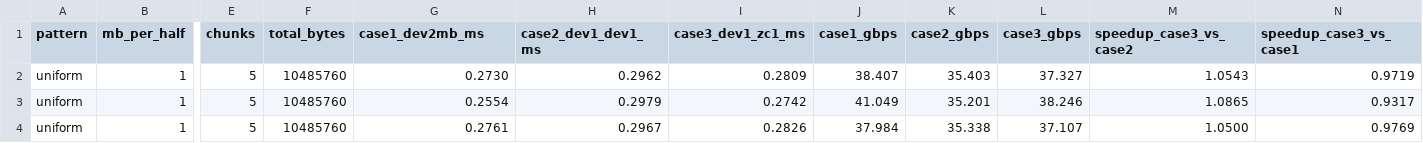
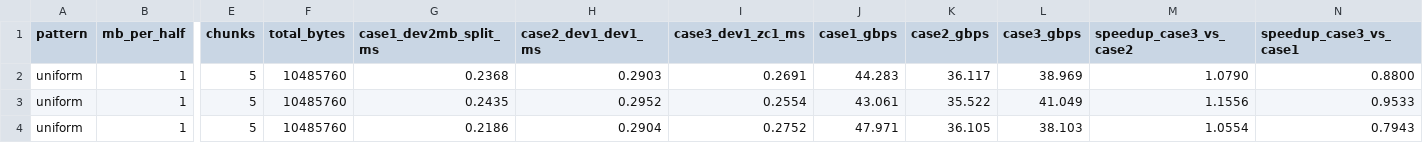
Before and after one commit to sangjingleee/Tegra_memory_policy, a CSV file: experiments/green_spatter_gc/results/orin-b/single_stream_path_mix.csv, drawn as a sheet; only a part is shown, gaps mark what is left out; the diff names each change by its address in the sheet, - before the commit and + after, or states it on an @@ line.

```diff
--- a/experiments/green_spatter_gc/results/orin-b/single_stream_path_mix.csv
+++ b/experiments/green_spatter_gc/results/orin-b/single_stream_path_mix.csv
-G1: case1_dev2mb_ms
+G1: case1_dev2mb_split_ms
-G2 (case1_dev2mb_split_ms): 0.2730
+G2 (case1_dev2mb_split_ms): 0.2368
-H2 (case2_dev1_dev1_ms): 0.2962
+H2 (case2_dev1_dev1_ms): 0.2903
-I2 (case3_dev1_zc1_ms): 0.2809
+I2 (case3_dev1_zc1_ms): 0.2691
-J2 (case1_gbps): 38.407
+J2 (case1_gbps): 44.283
-K2 (case2_gbps): 35.403
+K2 (case2_gbps): 36.117
-L2 (case3_gbps): 37.327
+L2 (case3_gbps): 38.969
-M2 (speedup_case3_vs_case2): 1.0543
+M2 (speedup_case3_vs_case2): 1.0790
-N2 (speedup_case3_vs_case1): 0.9719
+N2 (speedup_case3_vs_case1): 0.8800
-G3 (case1_dev2mb_split_ms): 0.2554
+G3 (case1_dev2mb_split_ms): 0.2435
-H3 (case2_dev1_dev1_ms): 0.2979
+H3 (case2_dev1_dev1_ms): 0.2952
-I3 (case3_dev1_zc1_ms): 0.2742
+I3 (case3_dev1_zc1_ms): 0.2554
-J3 (case1_gbps): 41.049
+J3 (case1_gbps): 43.061
-K3 (case2_gbps): 35.201
+K3 (case2_gbps): 35.522
-L3 (case3_gbps): 38.246
+L3 (case3_gbps): 41.049
-M3 (speedup_case3_vs_case2): 1.0865
+M3 (speedup_case3_vs_case2): 1.1556
-N3 (speedup_case3_vs_case1): 0.9317
+N3 (speedup_case3_vs_case1): 0.9533
-G4 (case1_dev2mb_split_ms): 0.2761
+G4 (case1_dev2mb_split_ms): 0.2186
-H4 (case2_dev1_dev1_ms): 0.2967
+H4 (case2_dev1_dev1_ms): 0.2904
-I4 (case3_dev1_zc1_ms): 0.2826
+I4 (case3_dev1_zc1_ms): 0.2752
-J4 (case1_gbps): 37.984
+J4 (case1_gbps): 47.971
-K4 (case2_gbps): 35.338
+K4 (case2_gbps): 36.105
-L4 (case3_gbps): 37.107
+L4 (case3_gbps): 38.103
-M4 (speedup_case3_vs_case2): 1.0500
+M4 (speedup_case3_vs_case2): 1.0554
-N4 (speedup_case3_vs_case1): 0.9769
+N4 (speedup_case3_vs_case1): 0.7943
```
Also changed, not shown: 1 other file.
